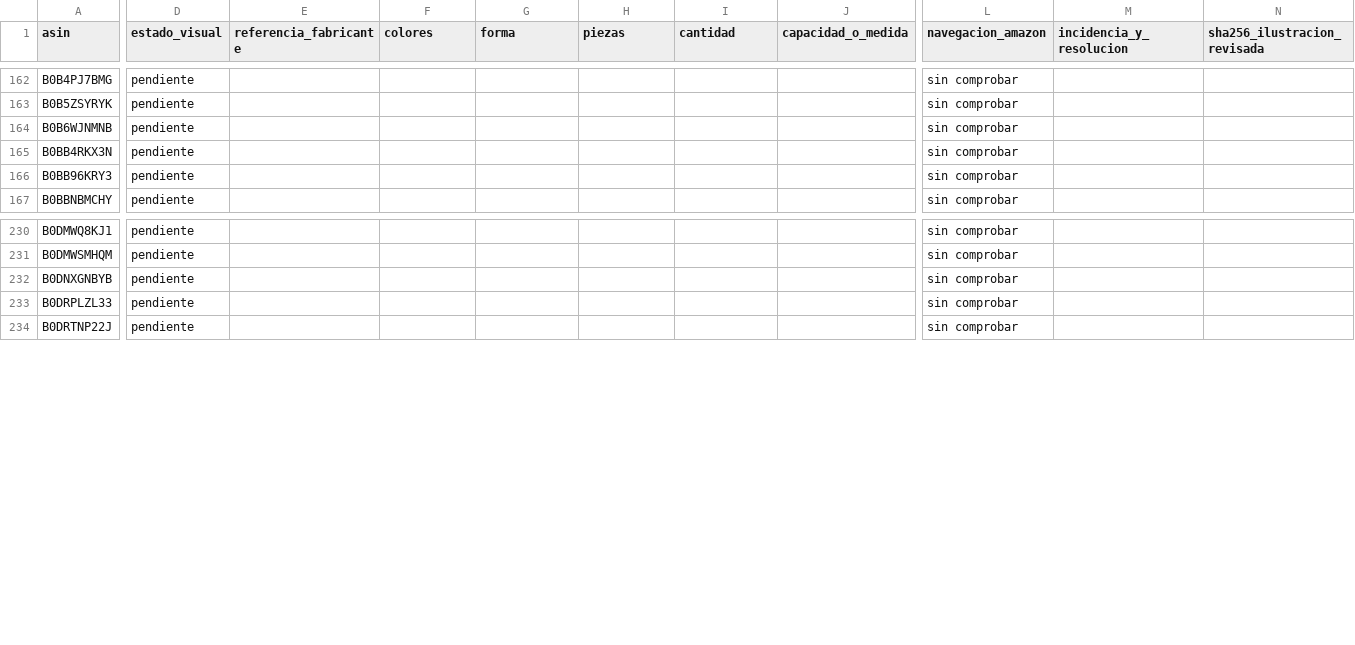
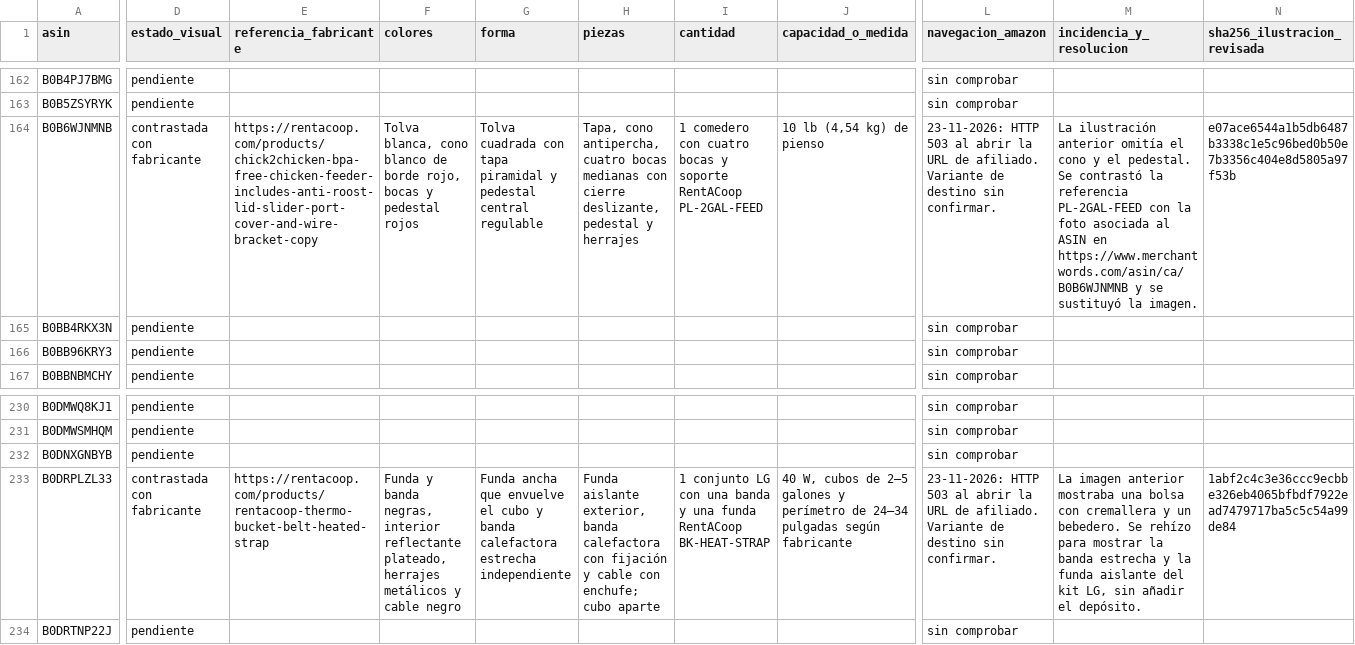
Before and after one commit to darmo1986/escuela-granja-rentable, a CSV file: _fuentes/tienda/auditoria-visual.csv, drawn as a sheet; only a part is shown, gaps mark what is left out; the diff covers the shown part only; the diff names each change by its address in the sheet, - before the commit and + after, or states it on an @@ line.

Commit message:
Corrige el comedero Chick2Chicken con pedestal y la banda térmica LG

```diff
--- a/_fuentes/tienda/auditoria-visual.csv
+++ b/_fuentes/tienda/auditoria-visual.csv
-D164 (estado_visual): pendiente
+D164 (estado_visual): contrastada con fabricante
-E164 (referencia_fabricante): (empty)
+E164 (referencia_fabricante): https://rentacoop.com/products/chick2chicken-bpa-free-chicken-feeder-includes-anti-roost-lid-slider-port-cover-and-wire-bracket-copy
-F164 (colores): (empty)
+F164 (colores): Tolva blanca, cono blanco de borde rojo, bocas y pedestal rojos
-G164 (forma): (empty)
+G164 (forma): Tolva cuadrada con tapa piramidal y pedestal central regulable
-H164 (piezas): (empty)
+H164 (piezas): Tapa, cono antipercha, cuatro bocas medianas con cierre deslizante, pedestal y herrajes
-I164 (cantidad): (empty)
+I164 (cantidad): 1 comedero con cuatro bocas y soporte RentACoop PL-2GAL-FEED
-J164 (capacidad_o_medida): (empty)
+J164 (capacidad_o_medida): 10 lb (4,54 kg) de pienso
-L164 (navegacion_amazon): sin comprobar
+L164 (navegacion_amazon): 23-11-2026: HTTP 503 al abrir la URL de afiliado. Variante de destino sin confirmar.
-M164 (incidencia_y_resolucion): (empty)
+M164 (incidencia_y_resolucion): La ilustración anterior omitía el cono y el pedestal. Se contrastó la referencia PL-2GAL-FEED con la foto asociada al ASIN en https://www.merchantwords.com/asin/ca/B0B6WJNMNB y se sustituyó la imagen.
-N164 (sha256_ilustracion_revisada): (empty)
+N164 (sha256_ilustracion_revisada): e07ace6544a1b5db6487b3338c1e5c96bed0b50e7b3356c404e8d5805a97f53b
-D233 (estado_visual): pendiente
+D233 (estado_visual): contrastada con fabricante
-E233 (referencia_fabricante): (empty)
+E233 (referencia_fabricante): https://rentacoop.com/products/rentacoop-thermo-bucket-belt-heated-strap
-F233 (colores): (empty)
+F233 (colores): Funda y banda negras, interior reflectante plateado, herrajes metálicos y cable negro
-G233 (forma): (empty)
+G233 (forma): Funda ancha que envuelve el cubo y banda calefactora estrecha independiente
-H233 (piezas): (empty)
+H233 (piezas): Funda aislante exterior, banda calefactora con fijación y cable con enchufe; cubo aparte
-I233 (cantidad): (empty)
+I233 (cantidad): 1 conjunto LG con una banda y una funda RentACoop BK-HEAT-STRAP
-J233 (capacidad_o_medida): (empty)
+J233 (capacidad_o_medida): 40 W, cubos de 2–5 galones y perímetro de 24–34 pulgadas según fabricante
-L233 (navegacion_amazon): sin comprobar
+L233 (navegacion_amazon): 23-11-2026: HTTP 503 al abrir la URL de afiliado. Variante de destino sin confirmar.
-M233 (incidencia_y_resolucion): (empty)
+M233 (incidencia_y_resolucion): La imagen anterior mostraba una bolsa con cremallera y un bebedero. Se rehízo para mostrar la banda estrecha y la funda aislante del kit LG, sin añadir el depósito.
-N233 (sha256_ilustracion_revisada): (empty)
+N233 (sha256_ilustracion_revisada): 1abf2c4c3e36ccc9ecbbe326eb4065bfbdf7922ead7479717ba5c5c54a99de84
```
Also changed, not shown: 2 edited cells elsewhere in this file, 2 other files.
